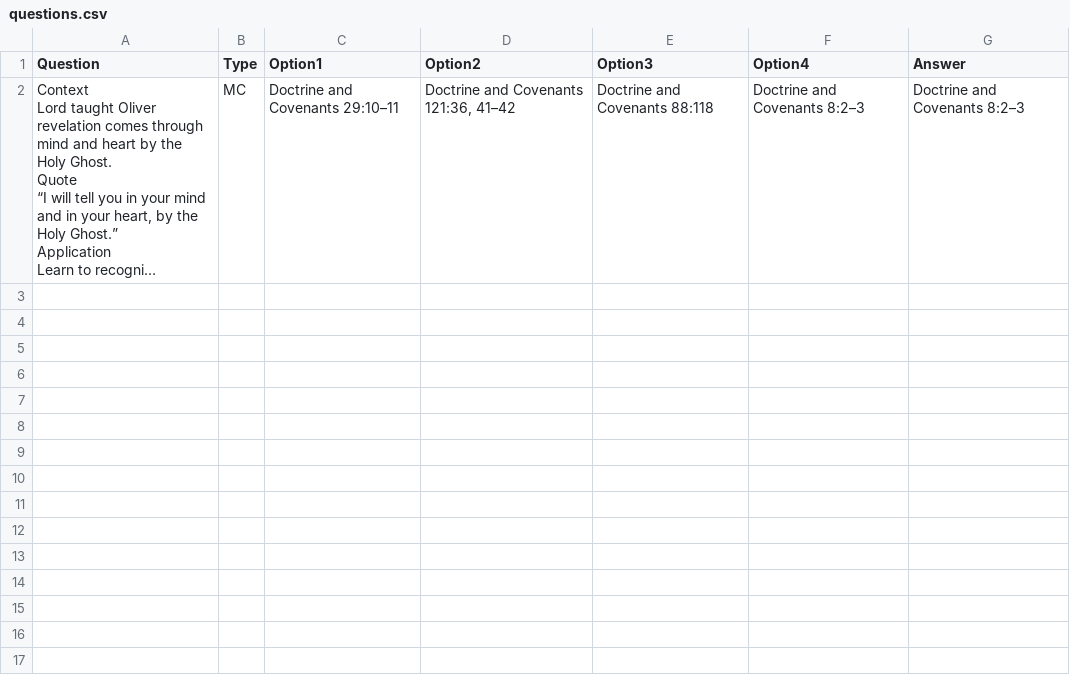
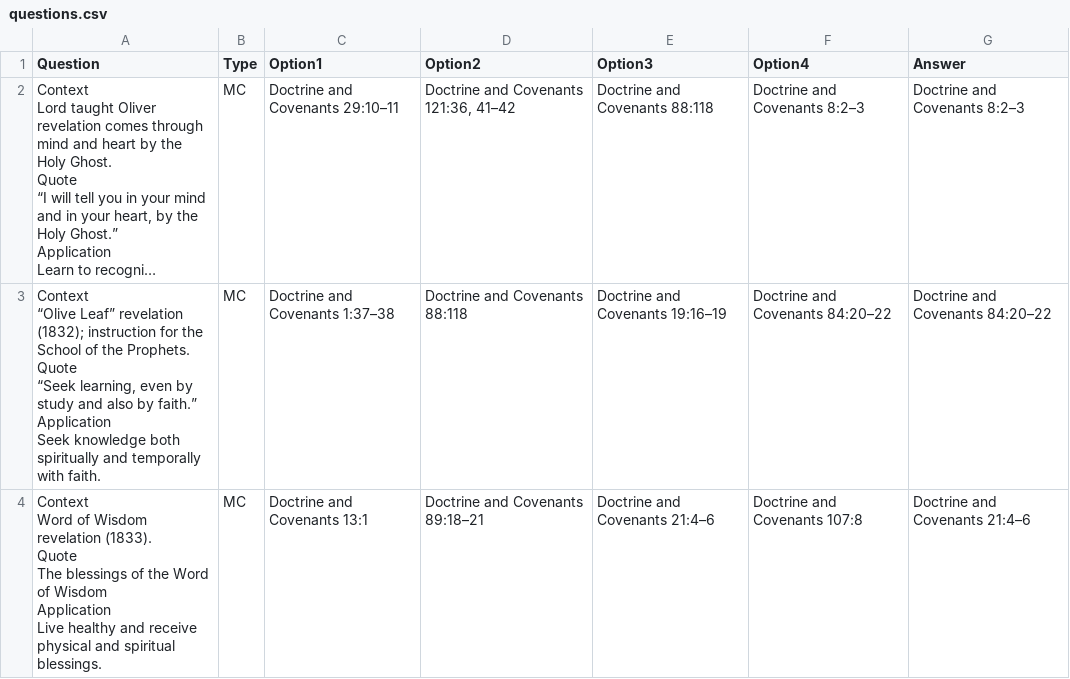
Before and after one commit to harmkenn/Python-Quiz, a CSV file: questions.csv, drawn as a sheet; long unchanged cells end in …; ↵ is a line break in a cell; the diff names each change by its address in the sheet, - before the commit and + after, or states it on an @@ line.

```diff
--- a/questions.csv
+++ b/questions.csv
+row 3: Context ↵ “Olive Leaf” revelation (1832); instruction for the School of the Prophets. ↵ Quote ↵ “Seek learning, even by study and also by faith.” ↵ Application ↵ Seek knowledge both spiritually and temporally with faith. | MC | Doctrine and Covenants 1:37–38 | Doctrine and Covenants 88:118 | Doctrine and Covenants 19:16–19 | Doctrine and Covenants 84:20–22 | Doctrine and Covenants 84:20–22
+row 4: Context ↵ Word of Wisdom revelation (1833). ↵ Quote ↵ The blessings of the Word of Wisdom ↵ Application ↵ Live healthy and receive physical and spiritual blessings. | MC | Doctrine and Covenants 13:1 | Doctrine and Covenants 89:18–21 | Doctrine and Covenants 21:4–6 | Doctrine and Covenants 107:8 | Doctrine and Covenants 21:4–6
```
Also changed, not shown: answers.csv, 1 other file.
